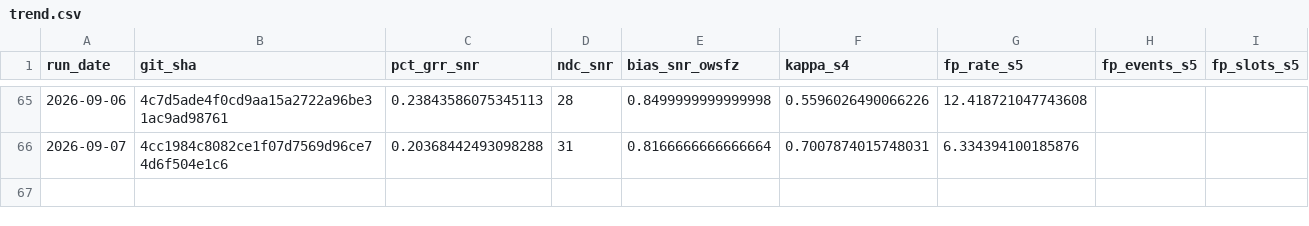
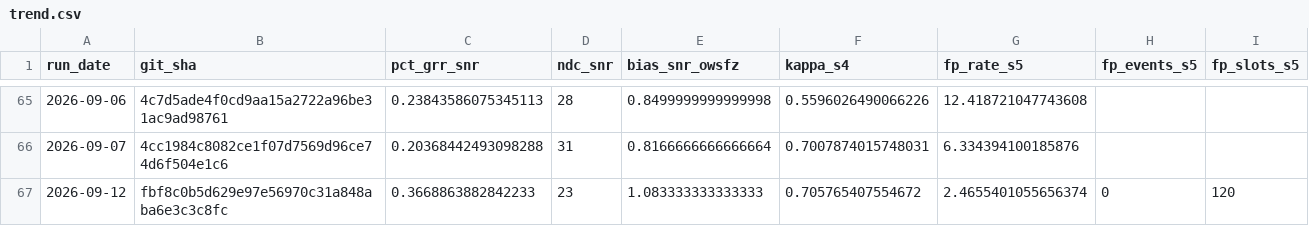
Before and after one commit to frank001/OpenWSFZ, a CSV file: qa/rr-study/trend.csv, drawn as a sheet; only a part is shown, gaps mark what is left out; the diff names each change by its address in the sheet, - before the commit and + after, or states it on an @@ line.

```diff
--- a/qa/rr-study/trend.csv
+++ b/qa/rr-study/trend.csv
+row 67: 2026-09-12 | fbf8c0b5d629e97e56970c31a848aba6e3c3c8fc | 0.3668863882842233 | 23 | 1.083333333333333 | 0.705765407554672 | 2.4655401055656374 | 0 | 120
```
Also changed, not shown: 13 other files.
